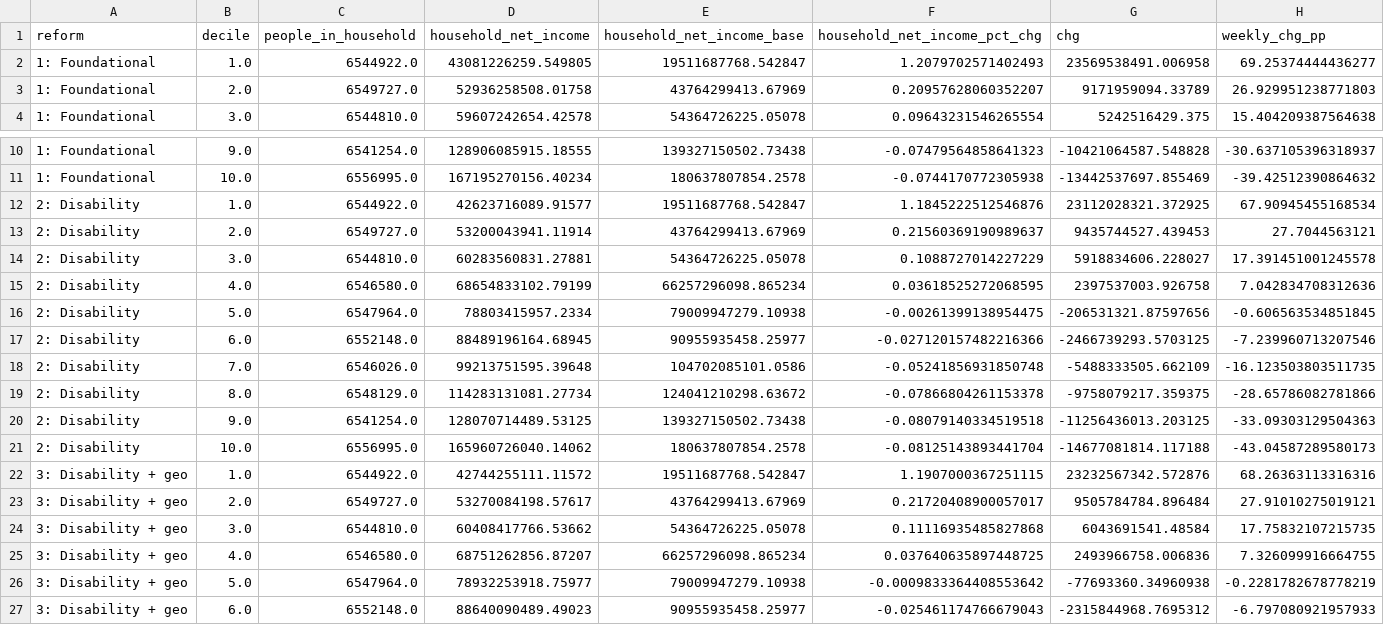
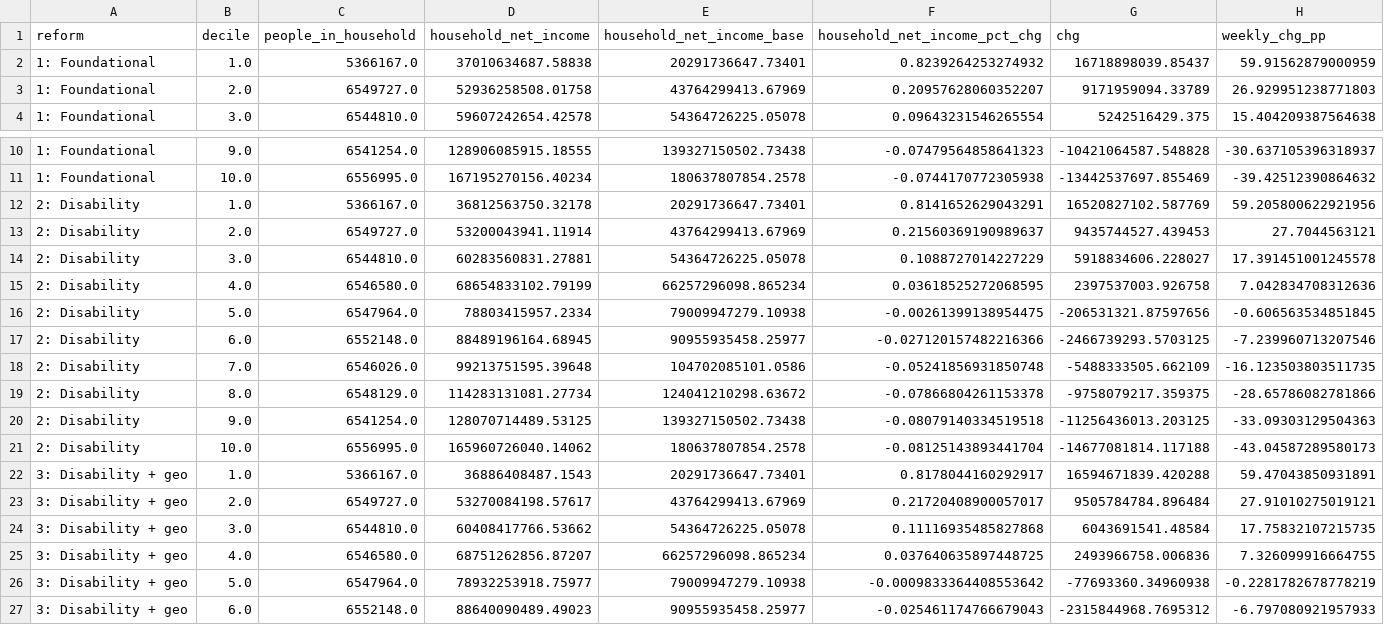
Before and after one commit to UBICenter/uk, a CSV file: data/decile.csv, drawn as a sheet; only a part is shown, gaps mark what is left out.

Commit message:
Remove negatives from decile, add change to net income to reform

```diff
--- a/data/decile.csv
+++ b/data/decile.csv
@@ -1,3 +1,3 @@
 reform,decile,people_in_household,household_net_income,household_net_income_base,household_net_income_pct_chg,chg,weekly_chg_pp
-1: Foundational,1.0,6544922.0,43081226259.549805,19511687768.542847,1.2079702571402493,23569538491.006958,69.25374444436277
+1: Foundational,1.0,5366167.0,37010634687.58838,20291736647.73401,0.8239264253274932,16718898039.85437,59.91562879000959
 1: Foundational,2.0,6549727.0,52936258508.01758,43764299413.67969,0.20957628060352207,9171959094.33789,26.929951238771803
@@ -11,3 +11,3 @@ reform,decile,people_in_household,household_net_income,household_net_income_base
 1: Foundational,10.0,6556995.0,167195270156.40234,180637807854.2578,-0.0744170772305938,-13442537697.855469,-39.42512390864632
-2: Disability,1.0,6544922.0,42623716089.91577,19511687768.542847,1.1845222512546876,23112028321.372925,67.90945455168534
+2: Disability,1.0,5366167.0,36812563750.32178,20291736647.73401,0.8141652629043291,16520827102.587769,59.205800622921956
 2: Disability,2.0,6549727.0,53200043941.11914,43764299413.67969,0.21560369190989637,9435744527.439453,27.7044563121
@@ -21,3 +21,3 @@ reform,decile,people_in_household,household_net_income,household_net_income_base
 2: Disability,10.0,6556995.0,165960726040.14062,180637807854.2578,-0.08125143893441704,-14677081814.117188,-43.04587289580173
-3: Disability + geo,1.0,6544922.0,42744255111.11572,19511687768.542847,1.1907000367251115,23232567342.572876,68.26363113316316
+3: Disability + geo,1.0,5366167.0,36886408487.1543,20291736647.73401,0.8178044160292917,16594671839.420288,59.47043850931891
 3: Disability + geo,2.0,6549727.0,53270084198.57617,43764299413.67969,0.21720408900057017,9505784784.896484,27.91010275019121
```
Also changed, not shown: data/reform.csv, 3 other files.
